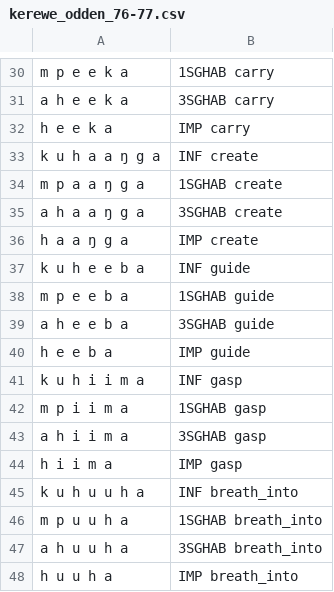
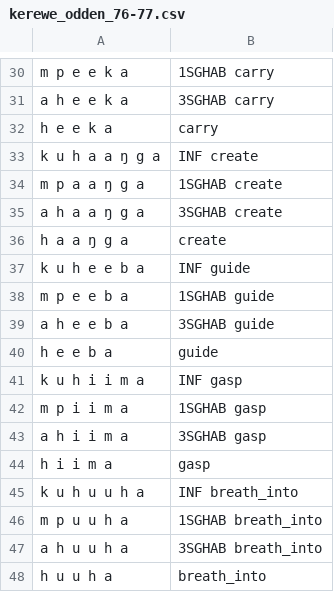
Before and after one commit to rucll/ur_learning, a CSV file: data/demo_data/kerewe_odden_76-77.csv, drawn as a sheet; only a part is shown, gaps mark what is left out; the diff covers the shown part only.

```diff
--- a/data/demo_data/kerewe_odden_76-77.csv
+++ b/data/demo_data/kerewe_odden_76-77.csv
@@ -31,3 +31,3 @@ m p e e k a,1SGHAB carry
 a h e e k a,3SGHAB carry
-h e e k a,IMP carry
+h e e k a,carry
 k u h a a ŋ g a,INF create
@@ -35,3 +35,3 @@ m p a a ŋ g a,1SGHAB create
 a h a a ŋ g a,3SGHAB create
-h a a ŋ g a,IMP create
+h a a ŋ g a,create
 k u h e e b a,INF guide
@@ -39,3 +39,3 @@ m p e e b a,1SGHAB guide
 a h e e b a,3SGHAB guide
-h e e b a,IMP guide
+h e e b a,guide
 k u h i i m a,INF gasp
@@ -43,3 +43,3 @@ m p i i m a,1SGHAB gasp
 a h i i m a,3SGHAB gasp
-h i i m a,IMP gasp
+h i i m a,gasp
 k u h u u h a,INF breath_into
@@ -47,2 +47,2 @@ m p u u h a,1SGHAB breath_into
 a h u u h a,3SGHAB breath_into
-h u u h a,IMP breath_into
+h u u h a,breath_into
```
Also changed, not shown: 8 edited cells elsewhere in this file, data/demo_data/farsi_modified.csv, 5 other files.
